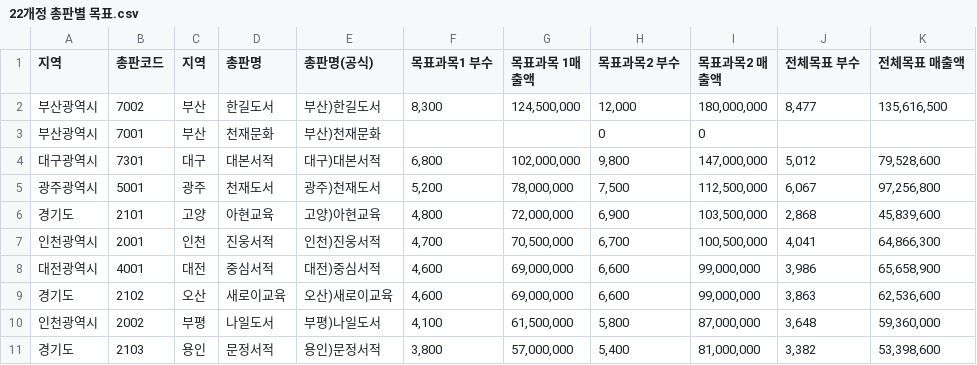
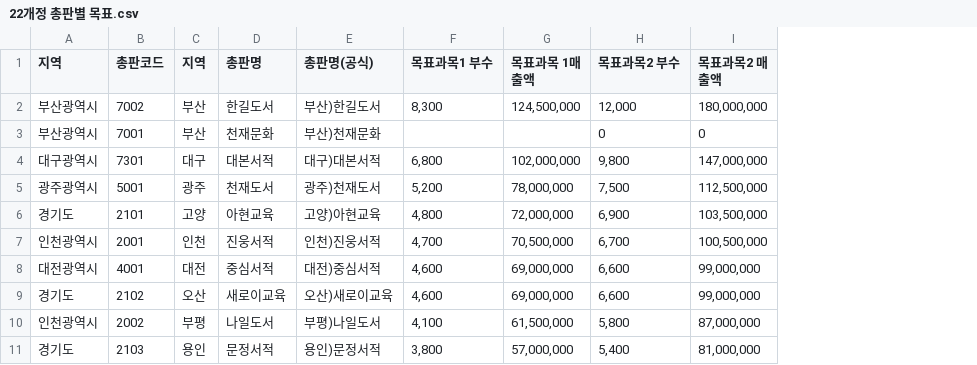
Before and after one commit to 122cks/cmass-dashboard, a CSV file: 22개정 총판별 목표.csv, drawn as a sheet; only a part is shown; the diff names each change by its address in the sheet, - before the commit and + after, or states it on an @@ line.

Commit message:
Feature: 총판 간 목표 달성률 비교 차트 및 순위 표시 강화 (목표과목1 + 목표과목2)

```diff
--- a/22개정 총판별 목표.csv
+++ b/22개정 총판별 목표.csv
-column J (전체목표 부수), rows 2-11: 8,477 |  | 5,012 | 6,067 | 2,868 | 4,041 | 3,986 | 3,863 | 3,648 | 3,382
-column K (전체목표 매출액), rows 2-11: 135,616,500 |  | 79,528,600 | 97,256,800 | 45,839,600 | 64,866,300 | 65,658,900 | 62,536,600 | 59,360,000 | 53,398,600
```
Also changed, not shown: 2 other files.
